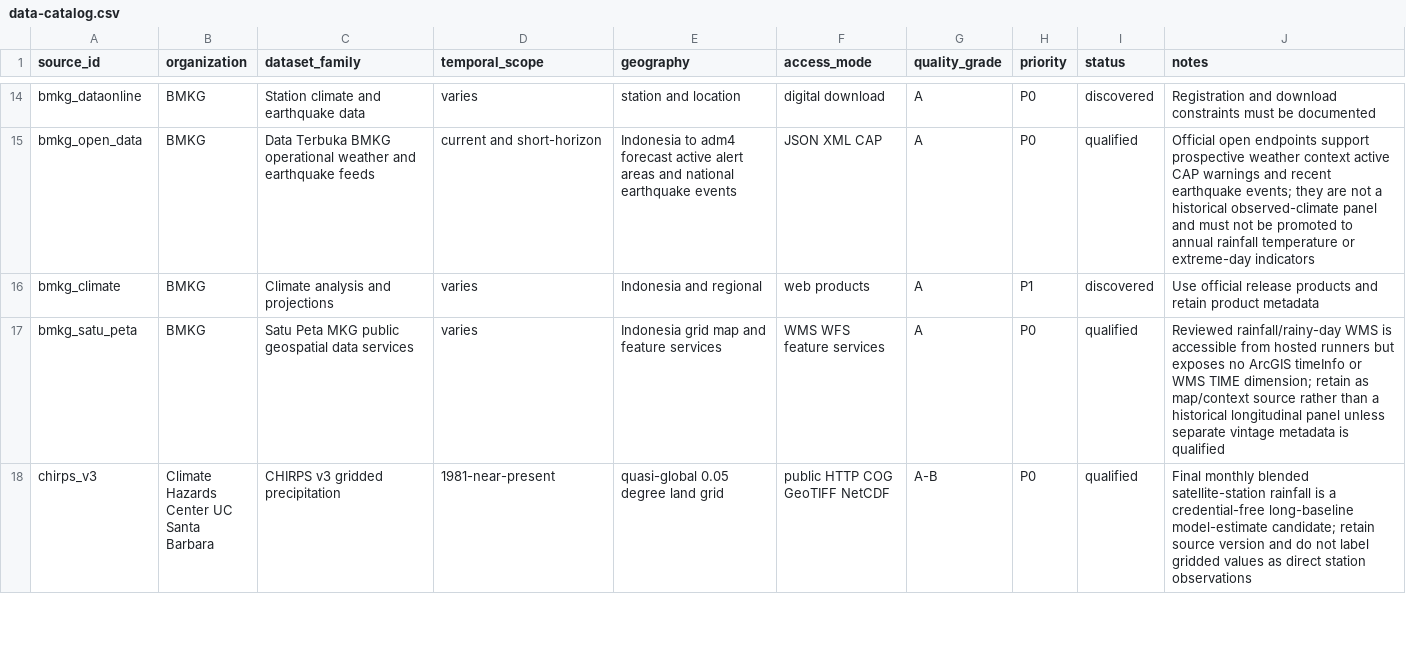
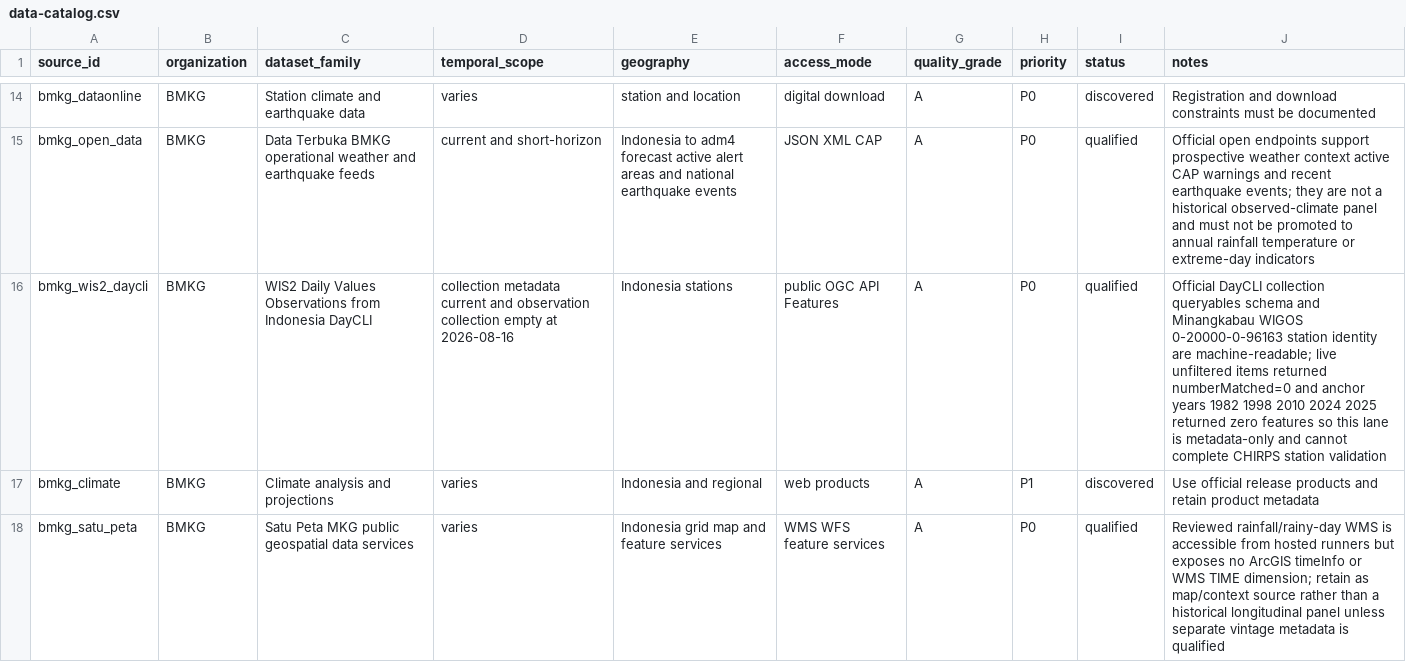
Before and after one commit to nabilrn/ranah-observatory, a CSV file: catalog/data-catalog.csv, drawn as a sheet; only a part is shown, gaps mark what is left out; the shorter side is filled out with more unchanged rows.

Commit message:
research: catalog BMKG WIS2 DayCLI qualification

```diff
--- a/catalog/data-catalog.csv
+++ b/catalog/data-catalog.csv
@@ -15,2 +15,3 @@ bmkg_dataonline,BMKG,Station climate and earthquake data,varies,station and loca
 bmkg_open_data,BMKG,Data Terbuka BMKG operational weather and earthquake feeds,current and short-horizon,Indonesia to adm4 forecast active alert areas and national earthquake events,JSON XML CAP,A,P0,qualified,Official open endpoints support prospective weather context active CAP warnings and recent earthquake events; they are not a historical observed-climate panel and must not be promoted to annual rainfall temperature or extreme-day indicators
+bmkg_wis2_daycli,BMKG,WIS2 Daily Values Observations from Indonesia DayCLI,collection metadata current and observation collection empty at 2026-08-16,Indonesia stations,public OGC API Features,A,P0,qualified,Official DayCLI collection queryables schema and Minangkabau WIGOS 0-20000-0-96163 station identity are machine-readable; live unfiltered items returned numberMatched=0 and anchor years 1982 1998 2010 2024 2025 returned zero features so this lane is metadata-only and cannot complete CHIRPS station validation
 bmkg_climate,BMKG,Climate analysis and projections,varies,Indonesia and regional,web products,A,P1,discovered,Use official release products and retain product metadata
```
